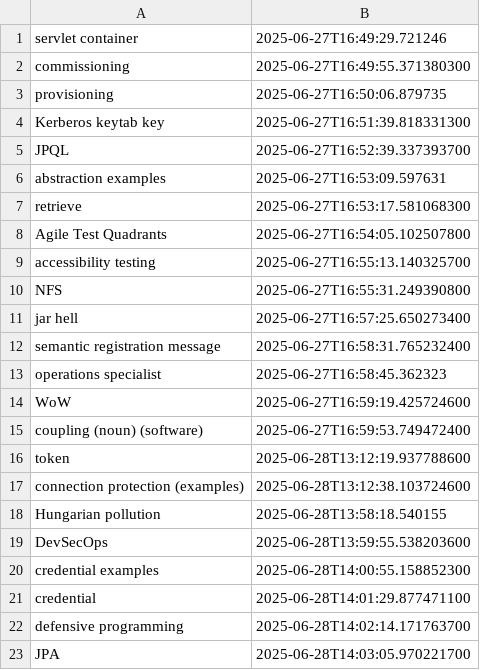
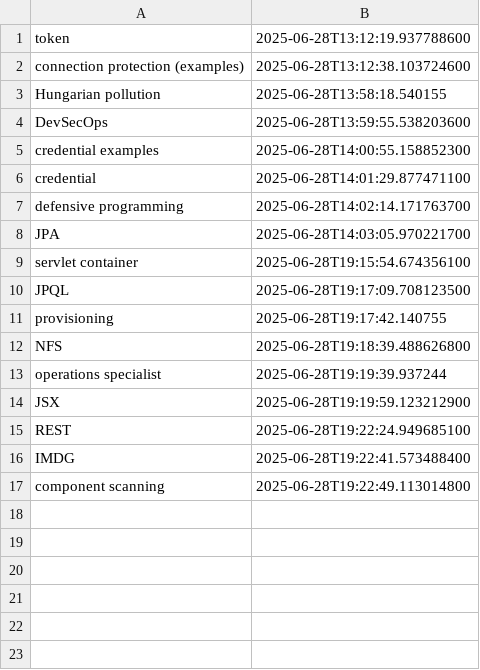
Before and after one commit to wishpath/one-liners, a CSV file: src/main/java/org/sa/not_today.csv, drawn as a sheet; removed rows and columns are numbered as before the commit, all else as after; the diff names each change by its address in the sheet, - before the commit and + after, or states it on an @@ line.

```diff
--- a/src/main/java/org/sa/not_today.csv
+++ b/src/main/java/org/sa/not_today.csv
-row 1: servlet container | 2025-06-27T16:49:29.721246
-row 2: commissioning | 2025-06-27T16:49:55.371380300
-row 3: provisioning | 2025-06-27T16:50:06.879735
-row 4: Kerberos keytab key | 2025-06-27T16:51:39.818331300
-row 5: JPQL | 2025-06-27T16:52:39.337393700
-row 6: abstraction examples | 2025-06-27T16:53:09.597631
-row 7: retrieve | 2025-06-27T16:53:17.581068300
-row 8: Agile Test Quadrants | 2025-06-27T16:54:05.102507800
-row 9: accessibility testing | 2025-06-27T16:55:13.140325700
-row 10: NFS | 2025-06-27T16:55:31.249390800
-row 11: jar hell | 2025-06-27T16:57:25.650273400
-row 12: semantic registration message | 2025-06-27T16:58:31.765232400
-row 13: operations specialist | 2025-06-27T16:58:45.362323
-row 14: WoW | 2025-06-27T16:59:19.425724600
-row 15: coupling (noun) (software) | 2025-06-27T16:59:53.749472400
+row 9: servlet container | 2025-06-28T19:15:54.674356100
+row 10: JPQL | 2025-06-28T19:17:09.708123500
+row 11: provisioning | 2025-06-28T19:17:42.140755
+row 12: NFS | 2025-06-28T19:18:39.488626800
+row 13: operations specialist | 2025-06-28T19:19:39.937244
+row 14: JSX | 2025-06-28T19:19:59.123212900
+row 15: REST | 2025-06-28T19:22:24.949685100
+row 16: IMDG | 2025-06-28T19:22:41.573488400
+row 17: component scanning | 2025-06-28T19:22:49.113014800
```
Also changed, not shown: src/main/java/org/sa/attempted_answers.csv, 2 other files.
